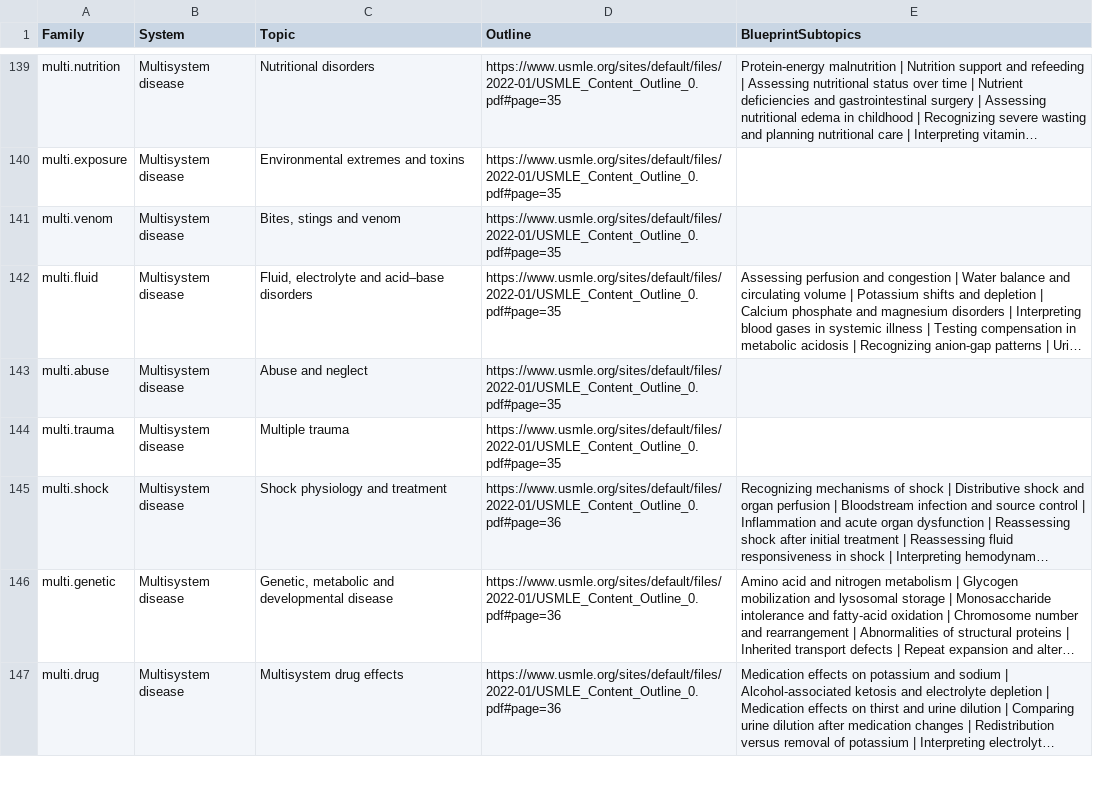
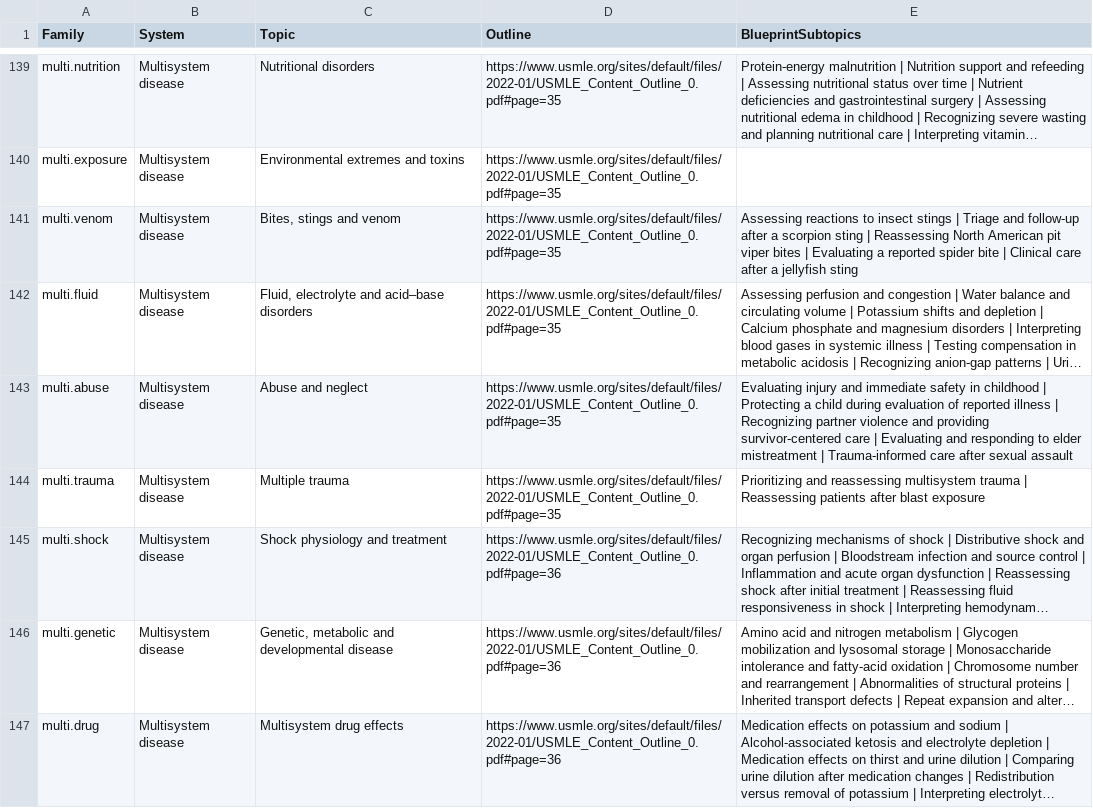
Before and after one commit to bionicles/anki, a TSV file: decks/mcat-usmle/step-families.tsv, drawn as a sheet; only a part is shown, gaps mark what is left out; long unchanged cells end in …; the diff names each change by its address in the sheet, - before the commit and + after, or states it on an @@ line.

```diff
--- a/decks/mcat-usmle/step-families.tsv
+++ b/decks/mcat-usmle/step-families.tsv
-E141 (BlueprintSubtopics): (empty)
+E141 (BlueprintSubtopics): Assessing reactions to insect stings | Triage and follow-up after a scorpion sting | Reassessing North American pit viper bites | Evaluating a reported spider bite | Clinical care after a jellyfish sting
-E143 (BlueprintSubtopics): (empty)
+E143 (BlueprintSubtopics): Evaluating injury and immediate safety in childhood | Protecting a child during evaluation of reported illness | Recognizing partner violence and providing survivor-centered care | Evaluating and responding to elder mistreatment | Trauma-informed care after sexual assault
-E144 (BlueprintSubtopics): (empty)
+E144 (BlueprintSubtopics): Prioritizing and reassessing multisystem trauma | Reassessing patients after blast exposure
```
Also changed, not shown: decks/mcat-usmle/step-items.tsv, 17 other files.
